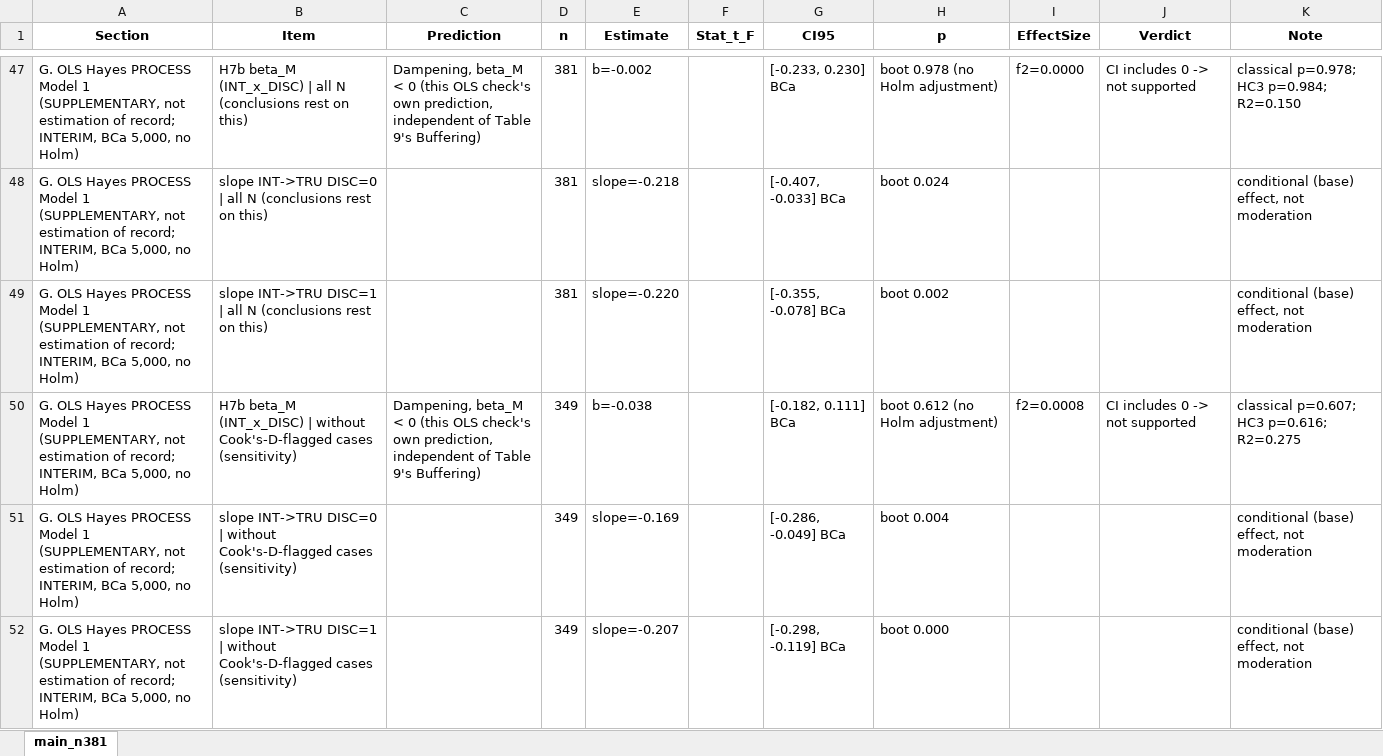
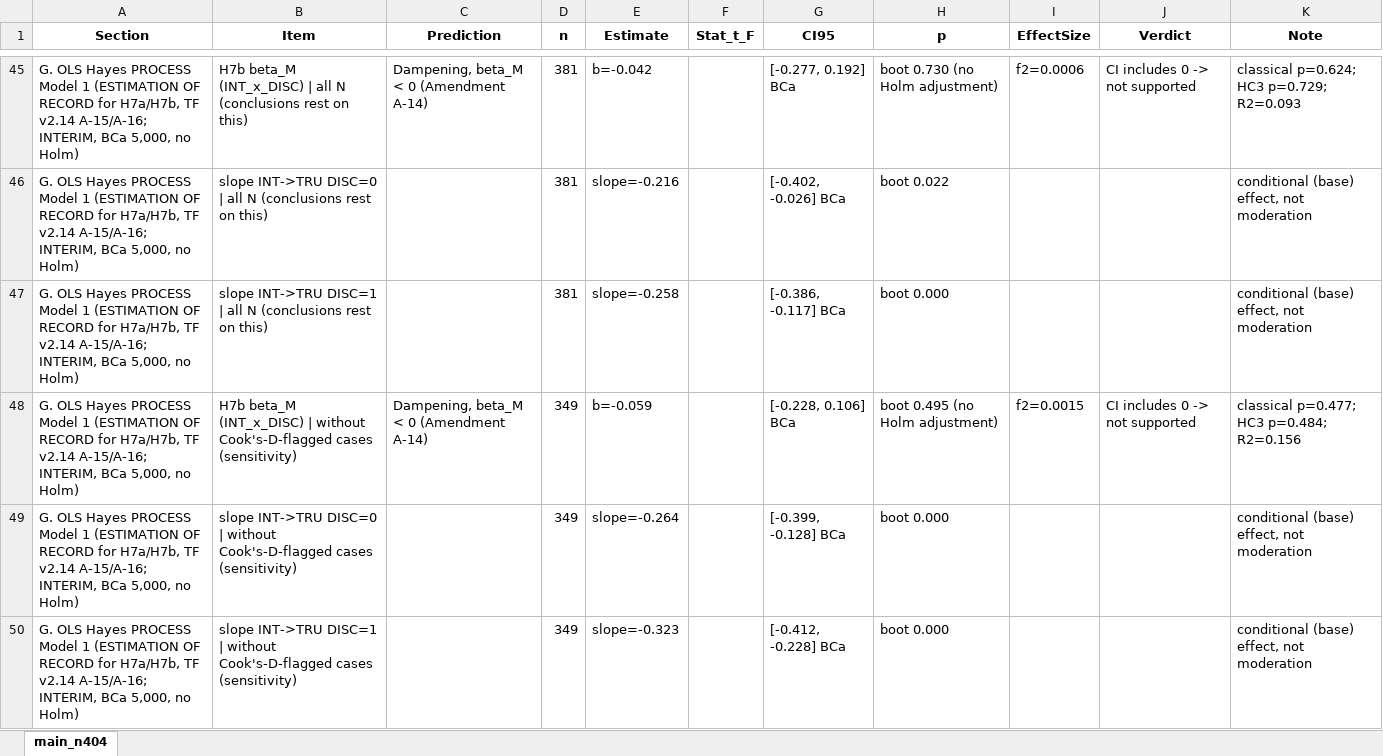
Before and after one commit to KhaiNgo2811/NCKH_DATA, an Excel workbook: outputs/tables/FINAL_results_main_all.xlsx, sheet main_n404, drawn as a sheet; only a part is shown, gaps mark what is left out; values as stored, in another font and other column widths than the file's, no borders; addresses are those after the commit; the diff covers the shown part only; the diff names each change by its address in the sheet, - before the commit and + after, or states it on an @@ line.

Commit message:
update table

```diff
--- a/outputs/tables/FINAL_results_main_all.xlsx (sheet main_n404)
+++ b/outputs/tables/FINAL_results_main_all.xlsx (sheet main_n404)
-sheet tab: main_n381
+sheet tab: main_n404
-A45:A50 (Section): …Model 1 (SUPPLEMENTARY, not estimation of record; INTERIM, BCa…
+A45:A50 (Section): …Model 1 (ESTIMATION OF RECORD for H7a/H7b, TF v2.14 A-15/A-16; INTERIM, BCa…
-C45 (Prediction): …< 0 (this OLS check's own prediction, independent of Table 9's Buffering)
+C45 (Prediction): …< 0 (Amendment A-14)
-E45 (Estimate): b=-0.002
+E45 (Estimate): b=-0.042
-G45 (CI95): [-0.233, 0.230] BCa
+G45 (CI95): [-0.277, 0.192] BCa
-H45 (p): boot 0.978 (no Holm adjustment)
+H45 (p): boot 0.730 (no Holm adjustment)
-I45 (EffectSize): f2=0.0000
+I45 (EffectSize): f2=0.0006
-K45 (Note): classical p=0.978; HC3 p=0.984; R2=0.150
+K45 (Note): classical p=0.624; HC3 p=0.729; R2=0.093
-E46 (Estimate): slope=-0.218
+E46 (Estimate): slope=-0.216
-G46 (CI95): [-0.407, -0.033] BCa
+G46 (CI95): [-0.402, -0.026] BCa
-H46 (p): boot 0.024
+H46 (p): boot 0.022
-E47 (Estimate): slope=-0.220
+E47 (Estimate): slope=-0.258
-G47 (CI95): [-0.355, -0.078] BCa
+G47 (CI95): [-0.386, -0.117] BCa
-H47 (p): boot 0.002
+H47 (p): boot 0.000
-C48 (Prediction): …< 0 (this OLS check's own prediction, independent of Table 9's Buffering)
+C48 (Prediction): …< 0 (Amendment A-14)
-E48 (Estimate): b=-0.038
+E48 (Estimate): b=-0.059
-G48 (CI95): [-0.182, 0.111] BCa
+G48 (CI95): [-0.228, 0.106] BCa
-H48 (p): boot 0.612 (no Holm adjustment)
+H48 (p): boot 0.495 (no Holm adjustment)
-I48 (EffectSize): f2=0.0008
+I48 (EffectSize): f2=0.0015
-K48 (Note): classical p=0.607; HC3 p=0.616; R2=0.275
+K48 (Note): classical p=0.477; HC3 p=0.484; R2=0.156
-E49 (Estimate): slope=-0.169
+E49 (Estimate): slope=-0.264
-G49 (CI95): [-0.286, -0.049] BCa
+G49 (CI95): [-0.399, -0.128] BCa
-H49 (p): boot 0.004
+H49 (p): boot 0.000
-E50 (Estimate): slope=-0.207
+E50 (Estimate): slope=-0.323
-G50 (CI95): [-0.298, -0.119] BCa
+G50 (CI95): [-0.412, -0.228] BCa
```
Also changed, not shown: 2 removed rows and 87 edited cells elsewhere in this sheet, outputs/tables/Manuscript_Results_Tables.xlsx, 12 other files.
